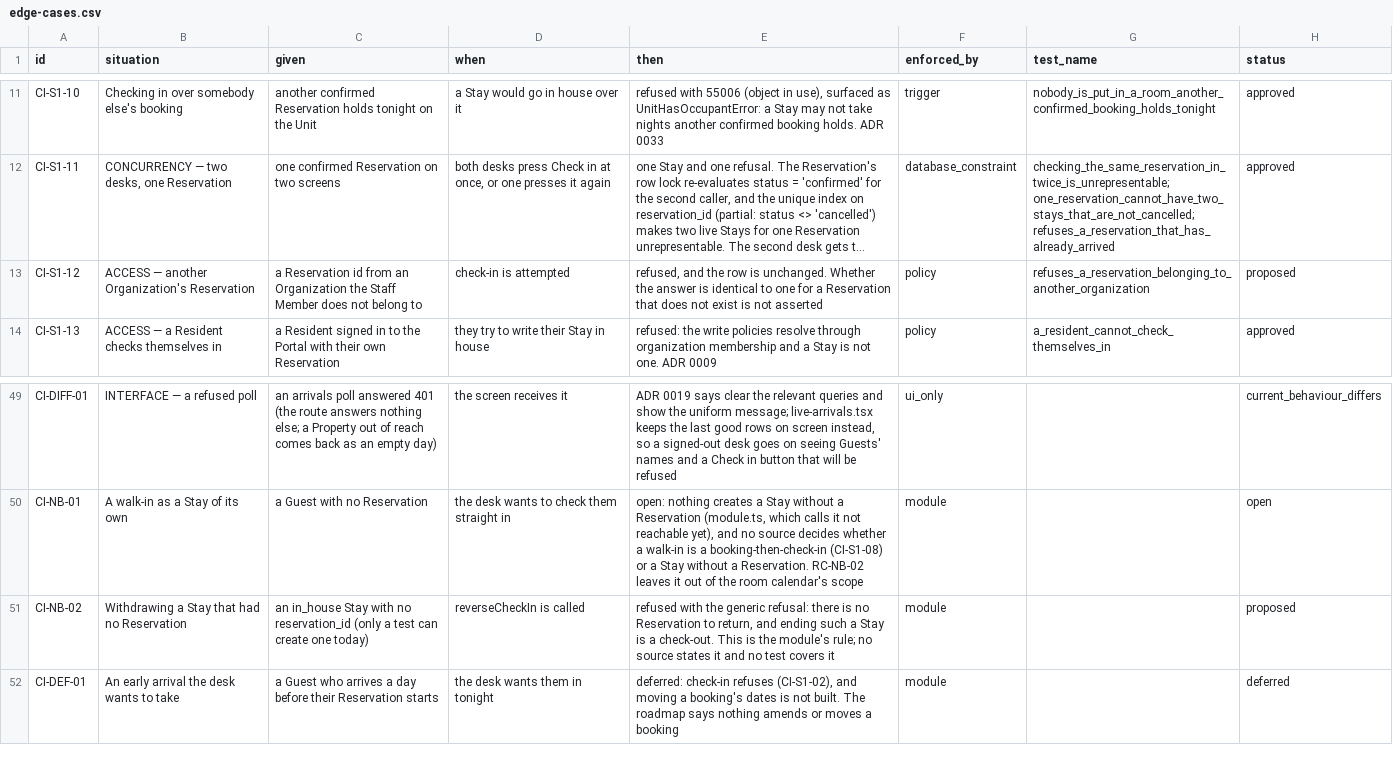
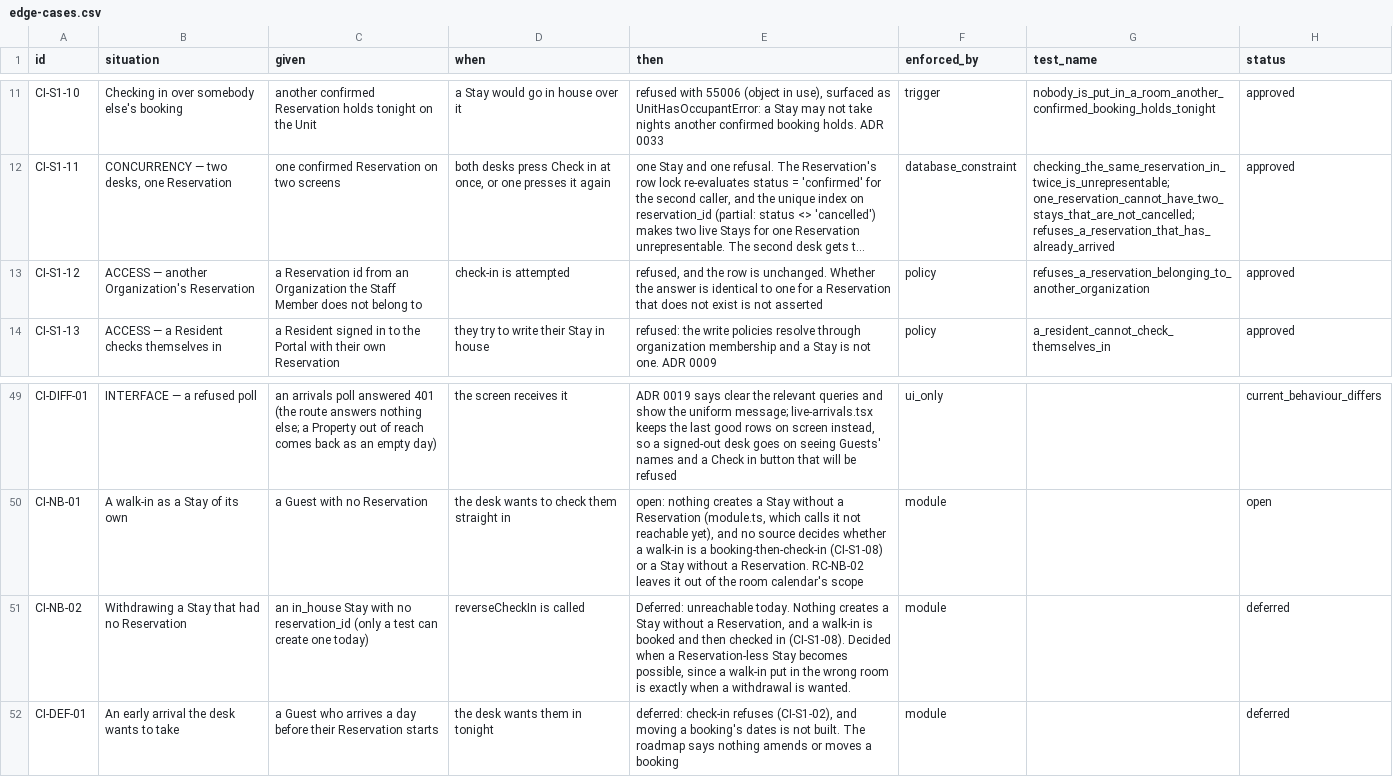
Before and after one commit to prizic/ranza, a CSV file: docs/features/check-in/edge-cases.csv, drawn as a sheet; only a part is shown, gaps mark what is left out; long unchanged cells end in …; the diff names each change by its address in the sheet, - before the commit and + after, or states it on an @@ line.

```diff
--- a/docs/features/check-in/edge-cases.csv
+++ b/docs/features/check-in/edge-cases.csv
-H13 (status): proposed
+H13 (status): approved
-E51 (then): refused with the generic refusal: there is no Reservation to return, and ending such a Stay is a check-out. This is the module's rule; no source states it and no test covers it
+E51 (then): Deferred: unreachable today. Nothing creates a Stay without a Reservation, and a walk-in is booked and then checked in (CI-S1-08). Decided when a Reservation-less Stay becomes possible, since a walk-in put in the wrong room is exactly when a withdrawal is wanted.
-H51 (status): proposed
+H51 (status): deferred
```
Also changed, not shown: docs/features/check-out/edge-cases.csv, docs/features/folios/edge-cases.csv, 7 other files.
